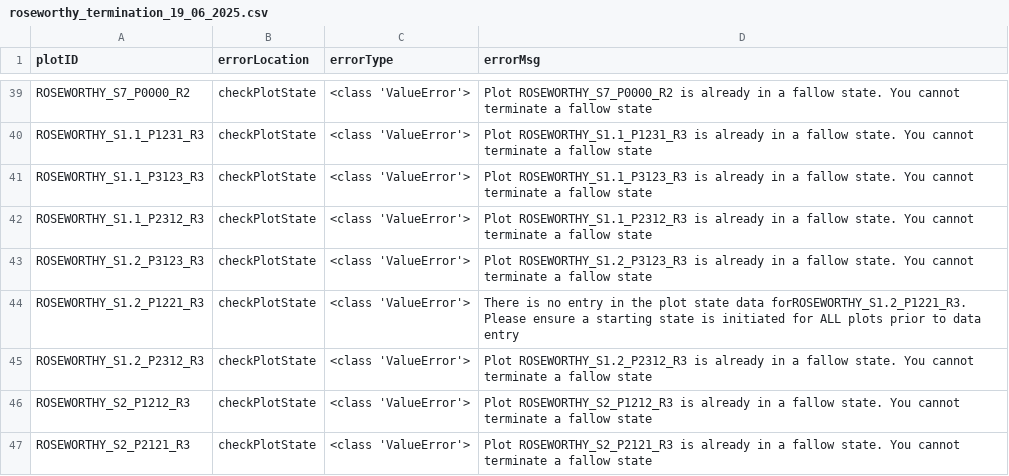
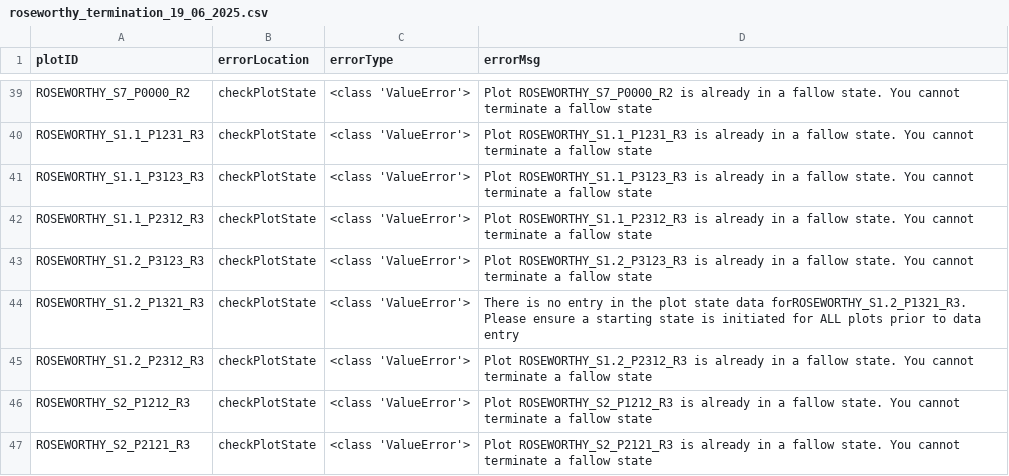
Before and after one commit to daniel-gregg/grdc-sgr-trials, a CSV file: data/invalid_data_errors/15_07_2025/roseworthy_termination_19_06_2025.csv, drawn as a sheet; only a part is shown, gaps mark what is left out.

```diff
--- a/data/invalid_data_errors/15_07_2025/roseworthy_termination_19_06_2025.csv
+++ b/data/invalid_data_errors/15_07_2025/roseworthy_termination_19_06_2025.csv
@@ -43,3 +43,3 @@ ROSEWORTHY_S1.1_P2312_R3,checkPlotState,<class 'ValueError'>,Plot ROSEWORTHY_S1.
 ROSEWORTHY_S1.2_P3123_R3,checkPlotState,<class 'ValueError'>,Plot ROSEWORTHY_S1.2_P3123_R3 is already in a fallow state. You cannot terminate a fallow state
-ROSEWORTHY_S1.2_P1221_R3,checkPlotState,<class 'ValueError'>,There is no entry in the plot state data forROSEWORTHY_S1.2_P1221_R3. Please ensure a starting state is initiated for ALL plots prior to data entry
+ROSEWORTHY_S1.2_P1321_R3,checkPlotState,<class 'ValueError'>,There is no entry in the plot state data forROSEWORTHY_S1.2_P1321_R3. Please ensure a starting state is initiated for ALL plots prior to data entry
 ROSEWORTHY_S1.2_P2312_R3,checkPlotState,<class 'ValueError'>,Plot ROSEWORTHY_S1.2_P2312_R3 is already in a fallow state. You cannot terminate a fallow state
```
Also changed, not shown: data/invalid_data_errors/15_07_2025/streatham_termination_02_07_2025.csv, data/reference_data/plotStateData.csv, 7 other files.
